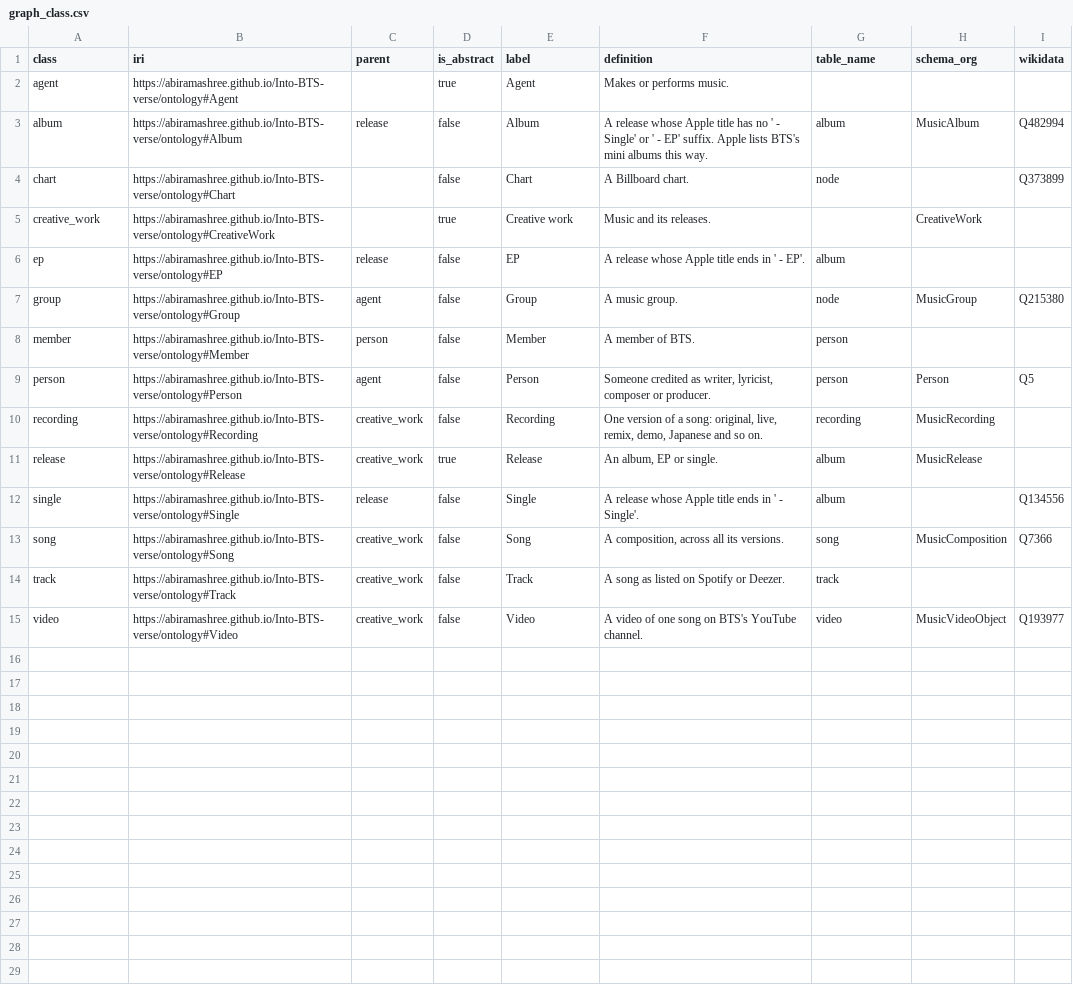
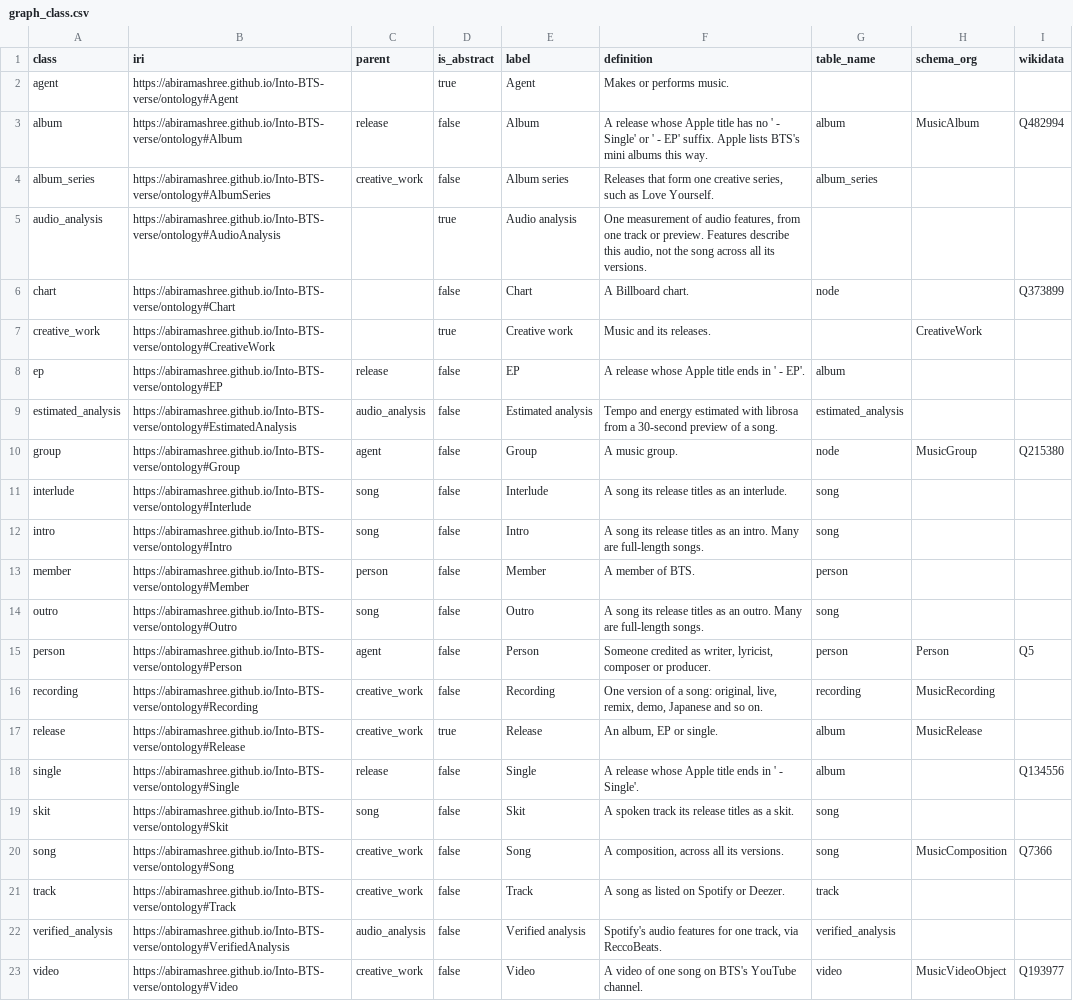
Before and after one commit to Abiramashree/Into-BTS-verse, a CSV file: data/csv/graph_class.csv, drawn as a sheet; the diff names each change by its address in the sheet, - before the commit and + after, or states it on an @@ line.

```diff
--- a/data/csv/graph_class.csv
+++ b/data/csv/graph_class.csv
+row 4: album_series | https://abiramashree.github.io/Into-BTS-verse/ontology#AlbumSeries | creative_work | false | Album series | Releases that form one creative series, such as Love Yourself. | album_series
+row 5: audio_analysis | https://abiramashree.github.io/Into-BTS-verse/ontology#AudioAnalysis |  | true | Audio analysis | One measurement of audio features, from one track or preview. Features describe this audio, not the song across all its versions.
+row 9: estimated_analysis | https://abiramashree.github.io/Into-BTS-verse/ontology#EstimatedAnalysis | audio_analysis | false | Estimated analysis | Tempo and energy estimated with librosa from a 30-second preview of a song. | estimated_analysis
+row 11: interlude | https://abiramashree.github.io/Into-BTS-verse/ontology#Interlude | song | false | Interlude | A song its release titles as an interlude. | song
+row 12: intro | https://abiramashree.github.io/Into-BTS-verse/ontology#Intro | song | false | Intro | A song its release titles as an intro. Many are full-length songs. | song
+row 14: outro | https://abiramashree.github.io/Into-BTS-verse/ontology#Outro | song | false | Outro | A song its release titles as an outro. Many are full-length songs. | song
+row 19: skit | https://abiramashree.github.io/Into-BTS-verse/ontology#Skit | song | false | Skit | A spoken track its release titles as a skit. | song
+row 22: verified_analysis | https://abiramashree.github.io/Into-BTS-verse/ontology#VerifiedAnalysis | audio_analysis | false | Verified analysis | Spotify's audio features for one track, via ReccoBeats. | verified_analysis
```
Also changed, not shown: data/csv/graph_attribute.csv, data/csv/graph_metapath.csv, 35 other files.
